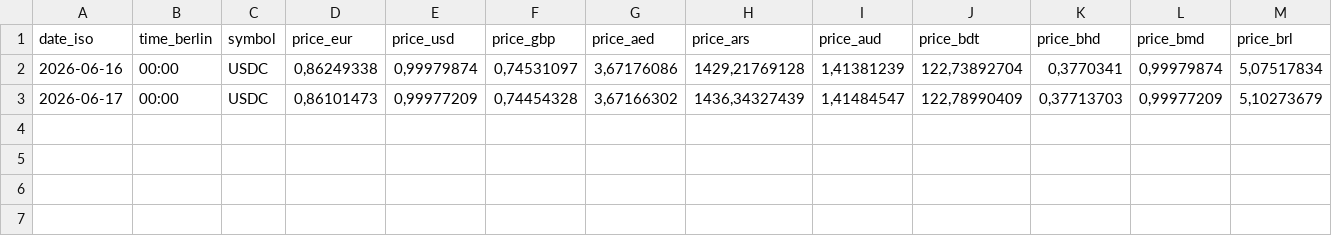
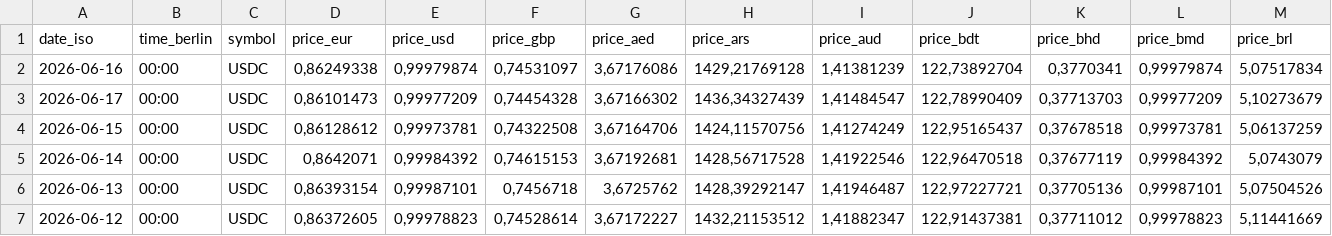
Before and after one commit to Cimera311/Tagesgenaue-Preise, a CSV file: data/price_lists/usdc_prices.csv, drawn as a sheet; only a part is shown; rows hold the shown columns only; the diff names each change by its address in the sheet, - before the commit and + after, or states it on an @@ line.

```diff
--- a/data/price_lists/usdc_prices.csv
+++ b/data/price_lists/usdc_prices.csv
+row 4: 2026-06-15 | 00:00 | USDC | 0,86128612 | 0,99973781 | 0,74322508 | 3,67164706 | 1424,11570756 | 1,41274249 | 122,95165437 | 0,37678518 | 0,99973781 | 5,06137259
+row 5: 2026-06-14 | 00:00 | USDC | 0,8642071 | 0,99984392 | 0,74615153 | 3,67192681 | 1428,56717528 | 1,41922546 | 122,96470518 | 0,37677119 | 0,99984392 | 5,0743079
+row 6: 2026-06-13 | 00:00 | USDC | 0,86393154 | 0,99987101 | 0,7456718 | 3,6725762 | 1428,39292147 | 1,41946487 | 122,97227721 | 0,37705136 | 0,99987101 | 5,07504526
+row 7: 2026-06-12 | 00:00 | USDC | 0,86372605 | 0,99978823 | 0,74528614 | 3,67172227 | 1432,21153512 | 1,41882347 | 122,91437381 | 0,37711012 | 0,99978823 | 5,11441669
```
Also changed, not shown: data/price_lists/bitcoin_prices.csv, data/price_lists/bnb_prices.csv, 7 other files.
